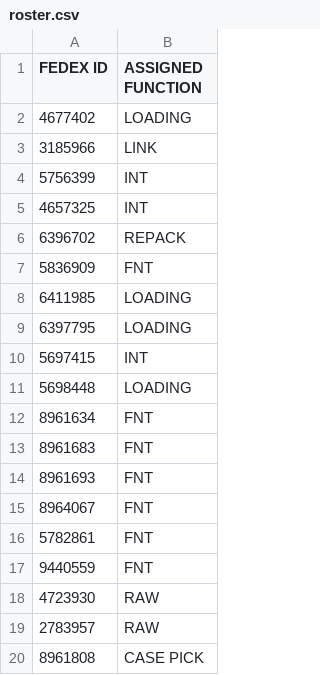
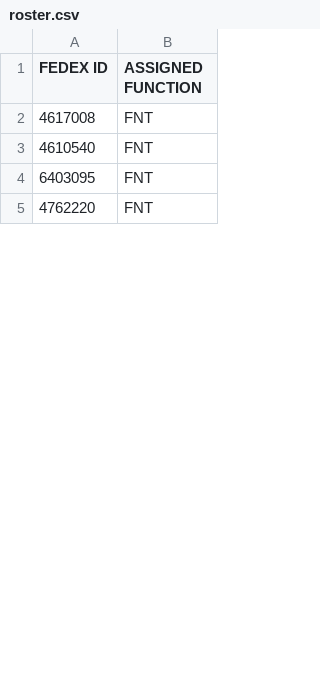
Before and after one commit to FSCFERRERO/ferrero-roster, a CSV file: roster.csv, drawn as a sheet; only a part is shown; the diff covers the shown part only.

Commit message:
Update roster.csv

```diff
--- a/roster.csv
+++ b/roster.csv
@@ -1,20 +1,5 @@
 FEDEX ID ,ASSIGNED FUNCTION
-4677402	,LOADING
-3185966	,LINK
-5756399	,INT
-4657325	,INT
-6396702	,REPACK
-5836909	,FNT
-6411985	,LOADING
-6397795	,LOADING
-5697415	,INT
-5698448	,LOADING
-8961634	,FNT
-8961683	,FNT
-8961693	,FNT
-8964067	,FNT
-5782861	,FNT
-9440559	,FNT
-4723930	,RAW
-2783957	,RAW
-8961808	,CASE PICK
+4617008	,FNT
+4610540	,FNT
+6403095	,FNT
+4762220	,FNT
```
Also changed, not shown: 7 added rows, 8 removed rows and 1 edited cell elsewhere in this file.
